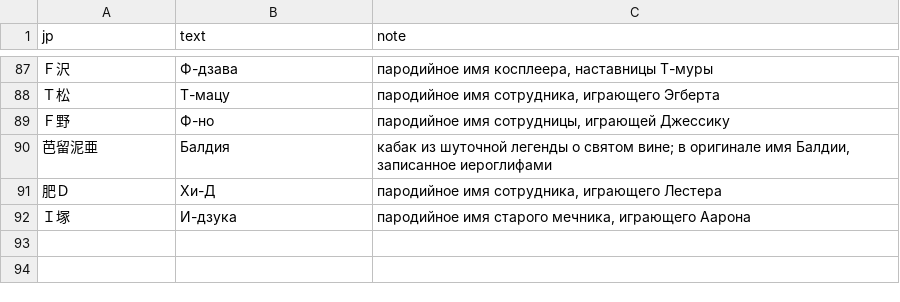
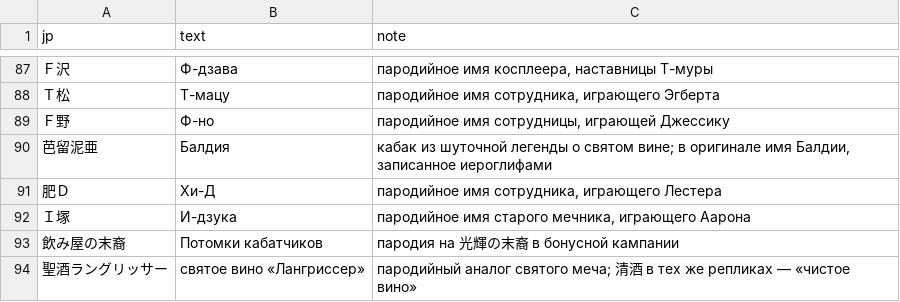
Before and after one commit to nE0sIghT/langrisser-translation, a CSV file: data/games/l2/lang/ru/glossary.csv, drawn as a sheet; only a part is shown, gaps mark what is left out; the diff names each change by its address in the sheet, - before the commit and + after, or states it on an @@ line.

```diff
--- a/data/games/l2/lang/ru/glossary.csv
+++ b/data/games/l2/lang/ru/glossary.csv
+row 93: 飲み屋の末裔 | Потомки кабатчиков | пародия на 光輝の末裔 в бонусной кампании
+row 94: 聖酒ラングリッサー | святое вино «Лангриссер» | пародийный аналог святого меча; 清酒 в тех же репликах — «чистое вино»
```
Also changed, not shown: data/common/font_mapping/l1_2_slots_ru.csv, 5 other files.
